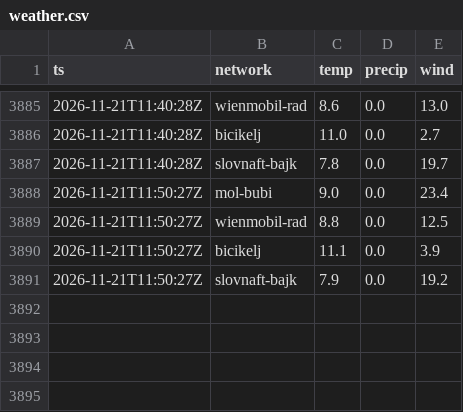
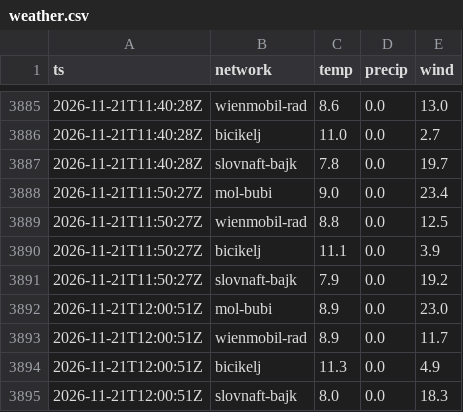
Before and after one commit to agaszner/Bike_Sharing_Availability_Predictor, a CSV file: weather.csv, drawn as a sheet; only a part is shown, gaps mark what is left out.

```diff
--- a/weather.csv
+++ b/weather.csv
@@ -3891 +3891,5 @@ ts,network,temp,precip,wind
 2026-11-21T11:50:27Z,slovnaft-bajk,7.9,0.0,19.2
+2026-11-21T12:00:51Z,mol-bubi,8.9,0.0,23.0
+2026-11-21T12:00:51Z,wienmobil-rad,8.9,0.0,11.7
+2026-11-21T12:00:51Z,bicikelj,11.3,0.0,4.9
+2026-11-21T12:00:51Z,slovnaft-bajk,8.0,0.0,18.3
```
Also changed, not shown: 5 other files.
